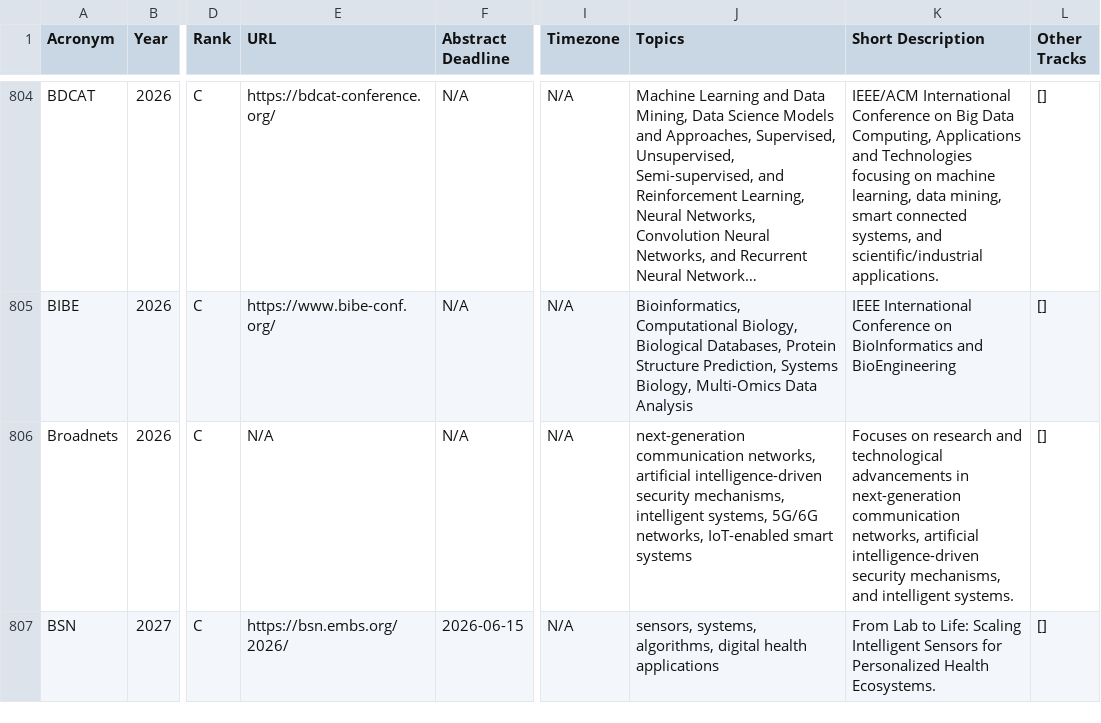
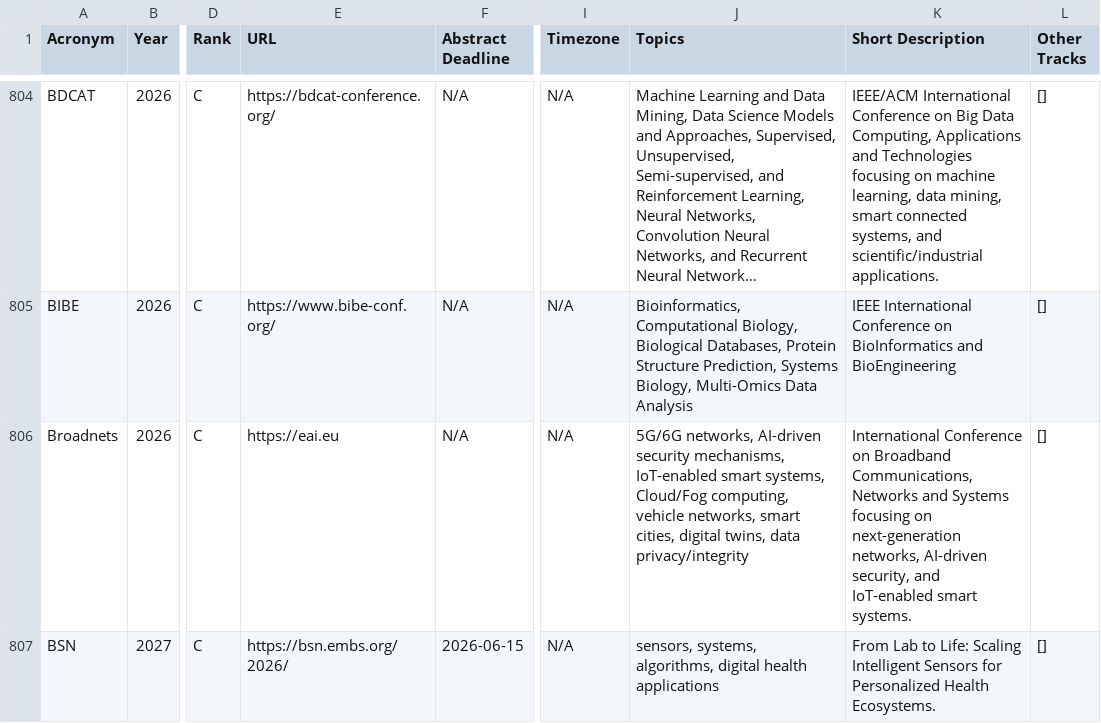
Before and after one commit to JohanPy/ICORESearch, a CSV file: conferences_filtrees.csv, drawn as a sheet; only a part is shown, gaps mark what is left out; long unchanged cells end in …; the diff covers the shown part only; the diff names each change by its address in the sheet, - before the commit and + after, or states it on an @@ line.

```diff
--- a/conferences_filtrees.csv
+++ b/conferences_filtrees.csv
-E806 (URL): N/A
+E806 (URL): https://eai.eu
-J806 (Topics): next-generation communication networks, artificial intelligence-driven security mechanisms, intelligent systems, 5G/6G networks, IoT-enabled smart systems
+J806 (Topics): 5G/6G networks, AI-driven security mechanisms, IoT-enabled smart systems, Cloud/Fog computing, vehicle networks, smart cities, digital twins, data privacy/integrity
-K806 (Short Description): Focuses on research and technological advancements in next-generation communication networks, artificial intelligence-driven security mechanisms, and intelligent systems.
+K806 (Short Description): International Conference on Broadband Communications, Networks and Systems focusing on next-generation networks, AI-driven security, and IoT-enabled smart systems.
```
Also changed, not shown: 64 edited cells elsewhere in this file, 1 other file.
